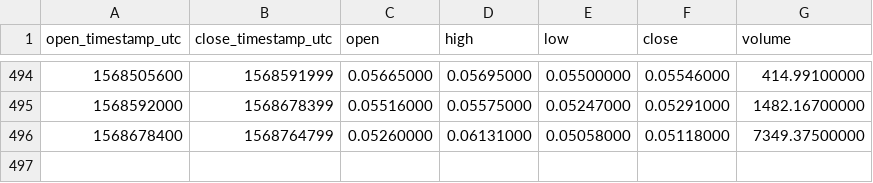
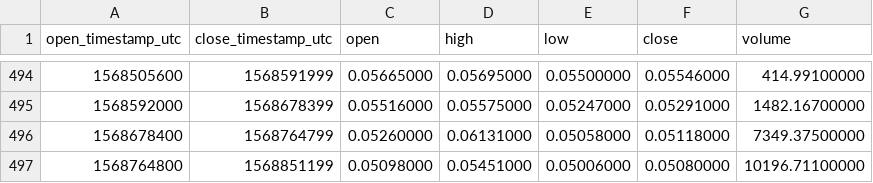
Before and after one commit to cryptobigbro/binance-REPETH, a CSV file: binance-REPETH-1d.csv, drawn as a sheet; only a part is shown, gaps mark what is left out; the diff names each change by its address in the sheet, - before the commit and + after, or states it on an @@ line.

```diff
--- a/binance-REPETH-1d.csv
+++ b/binance-REPETH-1d.csv
+row 497: 1568764800 | 1568851199 | 0.05098000 | 0.05451000 | 0.05006000 | 0.05080000 | 10196.71100000
```
Also changed, not shown: binance-REPETH-1h.csv, binance-REPETH-1w.csv.
